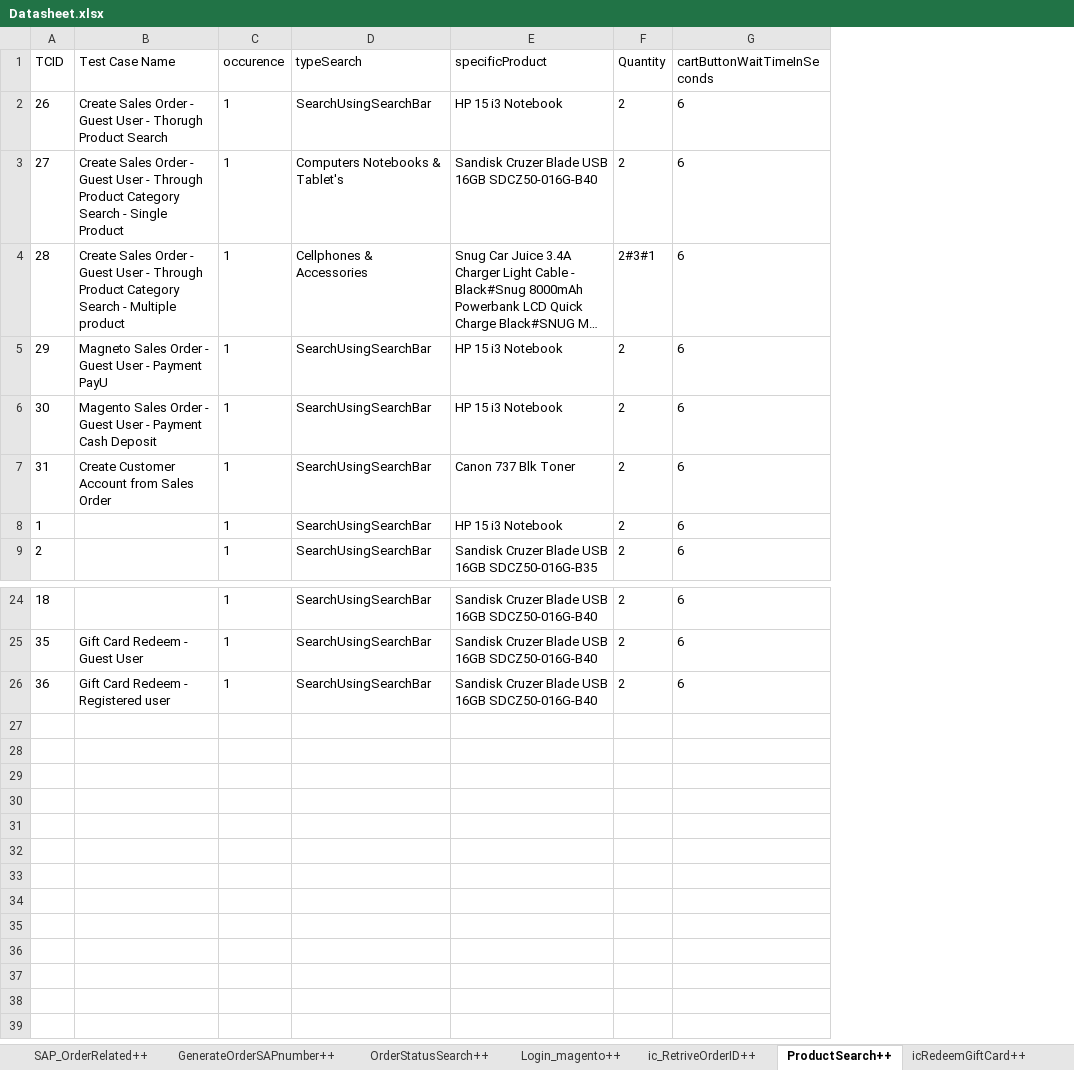
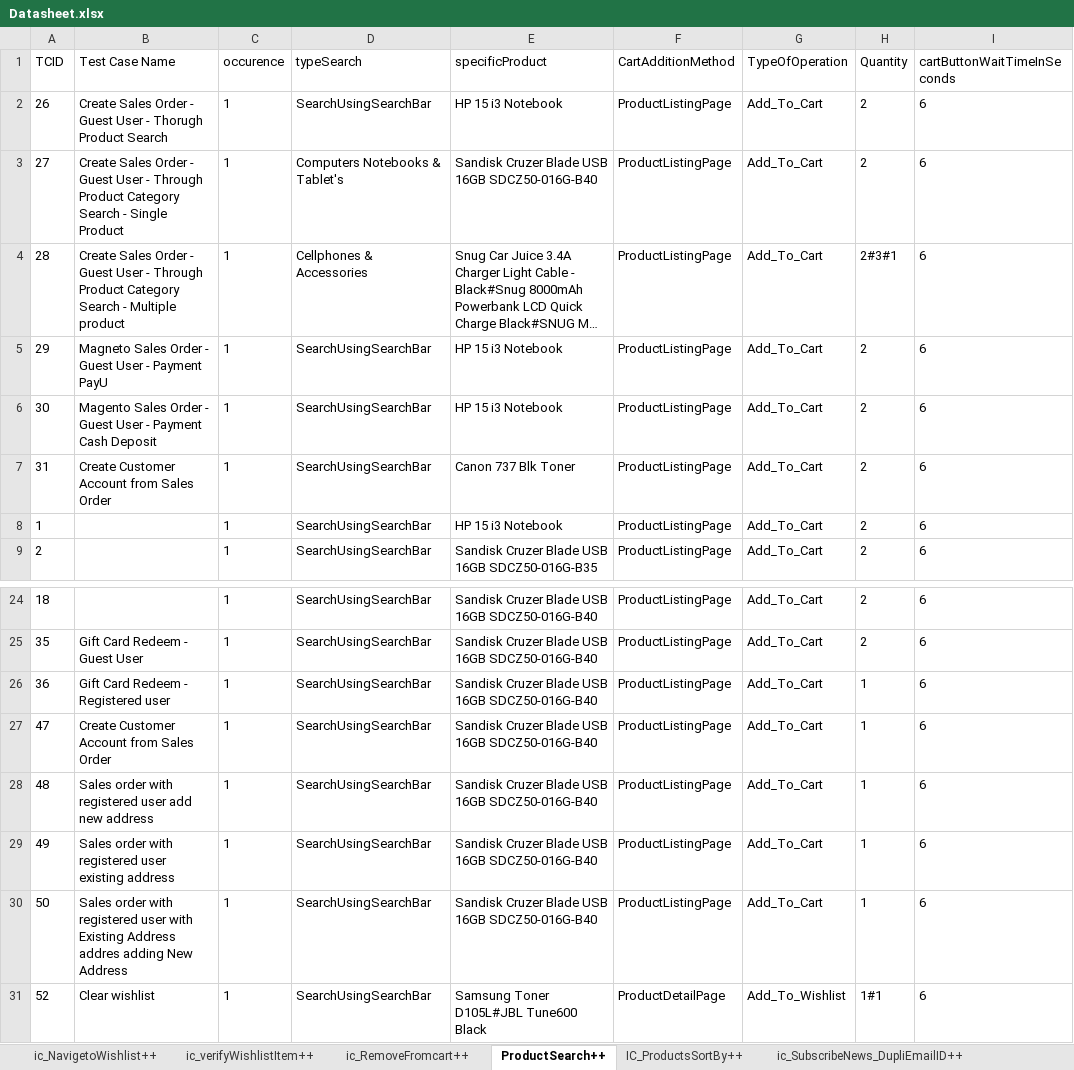
Before and after one commit to Nhlanhla007/Lesaka_automation, an Excel workbook: Reports/Datasheet.xlsx, sheet ProductSearch++, drawn as a sheet; only a part is shown, gaps mark what is left out; long unchanged cells end in …; values as stored, in another font and other column widths than the file's, no borders; addresses are those after the commit; the diff names each change by its address in the sheet, - before the commit and + after, or states it on an @@ line.

Commit message:
TA245 51 Test case - clear whishlist by default. 52 Test case - clear whishlist by adding a product.

```diff
--- a/Reports/Datasheet.xlsx (sheet ProductSearch++)
+++ b/Reports/Datasheet.xlsx (sheet ProductSearch++)
+sheet tab: ic_NavigetoWishlist++
+sheet tab: ic_verifyWishlistItem++
+sheet tab: ic_RemoveFromcart++
+sheet tab: IC_ProductsSortBy++
+sheet tab: ic_SubscribeNews_DupliEmailID++
+column F (CartAdditionMethod), rows 2-9: all ProductListingPage; rows 24-26: all ProductListingPage
+column G (TypeOfOperation), rows 2-9: all Add_To_Cart; rows 24-26: all Add_To_Cart
-H26 (Quantity): 2
+H26 (Quantity): 1
+row 27: 47 | Create Customer Account from Sales Order | 1 | SearchUsingSearchBar | Sandisk Cruzer Blade USB 16GB SDCZ50-016G-B40 | ProductListingPage | Add_To_Cart | 1 | 6
+row 28: 48 | Sales order with registered user add new address | 1 | SearchUsingSearchBar | Sandisk Cruzer Blade USB 16GB SDCZ50-016G-B40 | ProductListingPage | Add_To_Cart | 1 | 6
+row 29: 49 | Sales order with registered user existing address | 1 | SearchUsingSearchBar | Sandisk Cruzer Blade USB 16GB SDCZ50-016G-B40 | ProductListingPage | Add_To_Cart | 1 | 6
+row 30: 50 | Sales order with registered user with Existing Address addres adding New Address | 1 | SearchUsingSearchBar | Sandisk Cruzer Blade USB 16GB SDCZ50-016G-B40 | ProductListingPage | Add_To_Cart | 1 | 6
+row 31: 52 | Clear wishlist | 1 | SearchUsingSearchBar | Samsung Toner D105L#JBL Tune600 Black | ProductDetailPage | Add_To_Wishlist | 1#1 | 6
```
Also changed, not shown: sheet deliveryPopulation++, sheet PayUPagePayment++, sheet GenerateOrderSAPnumber++, sheet SapCustomer++, sheet Login_magento++, sheet CheckoutpaymentOption++, 3 more sheets, other sheet tabs, 12 other files.
